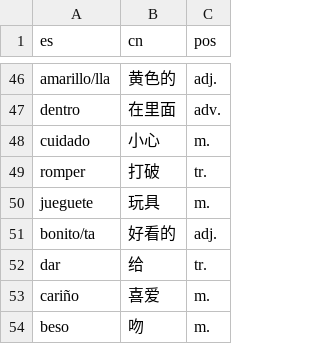
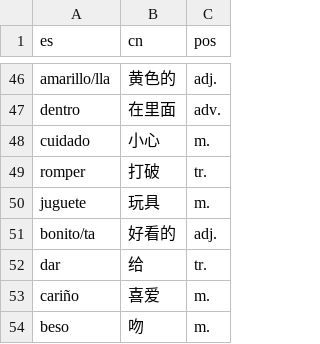
Before and after one commit to panke967/-Eva-practice, a CSV file: 1u8.csv, drawn as a sheet; only a part is shown, gaps mark what is left out.

Commit message:
Add files via upload

```diff
--- a/1u8.csv
+++ b/1u8.csv
@@ -49,3 +49,3 @@ cuidado,小心,m.
 romper,打破,tr.
-jueguete,玩具,m.
+juguete,玩具,m.
 bonito/ta,好看的,adj.
```
